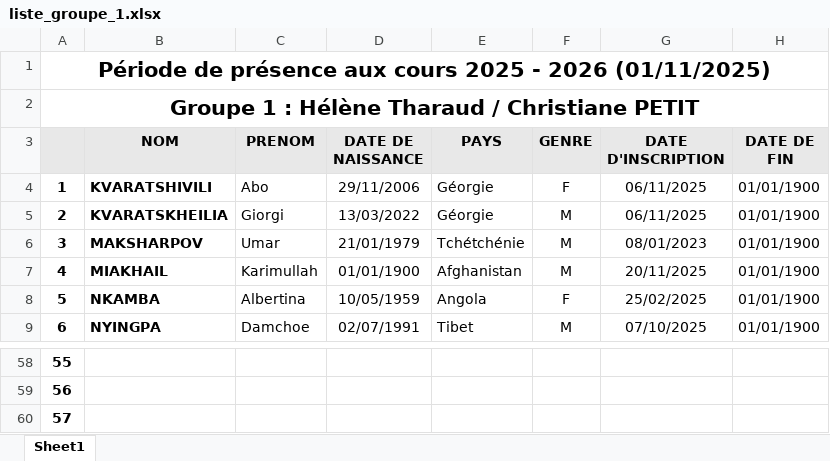
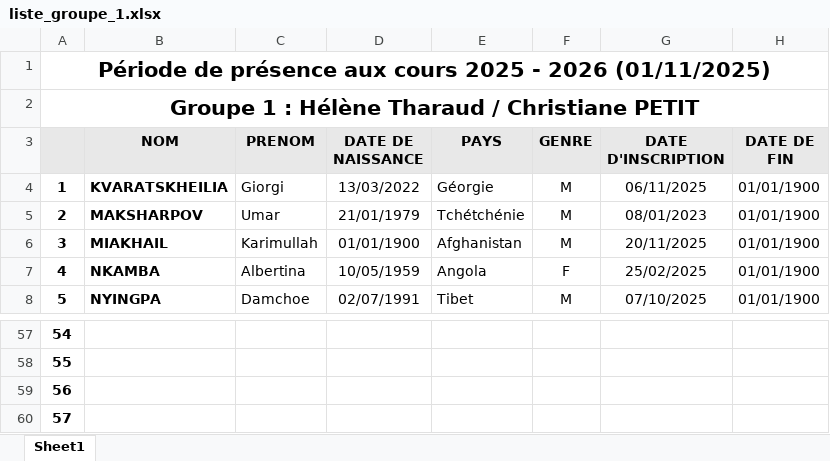
Before and after one commit to yves-22/ASTI, an Excel workbook: Excel/liste_groupe_1.xlsx, sheet Sheet1, drawn as a sheet; only a part is shown, gaps mark what is left out; values as stored, in another font and other column widths than the file's, no borders; removed rows and columns are numbered as before the commit, all else as after; the diff names each change by its address in the sheet, - before the commit and + after, or states it on an @@ line.

Commit message:
Commit automatique via PowerShell

```diff
--- a/Excel/liste_groupe_1.xlsx (sheet Sheet1)
+++ b/Excel/liste_groupe_1.xlsx (sheet Sheet1)
-row 4: 1 | KVARATSHIVILI | Abo | 29/11/2006 | Géorgie | F | 06/11/2025 | 01/01/1900
@@ column A renumbered between rows 4 and 59 @@
+row 60: 57
```
